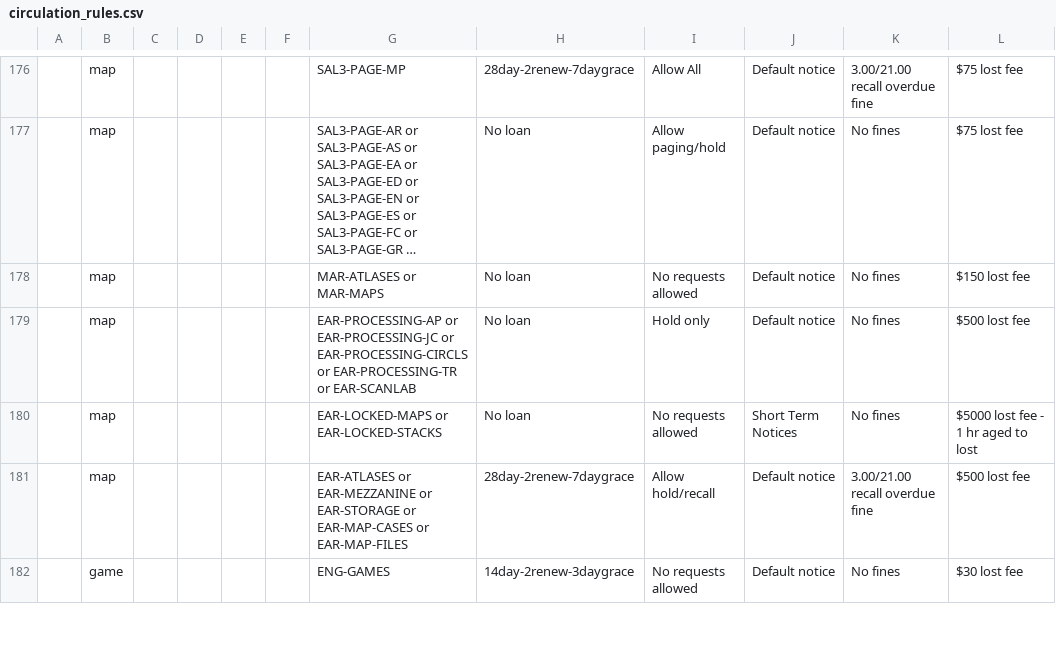
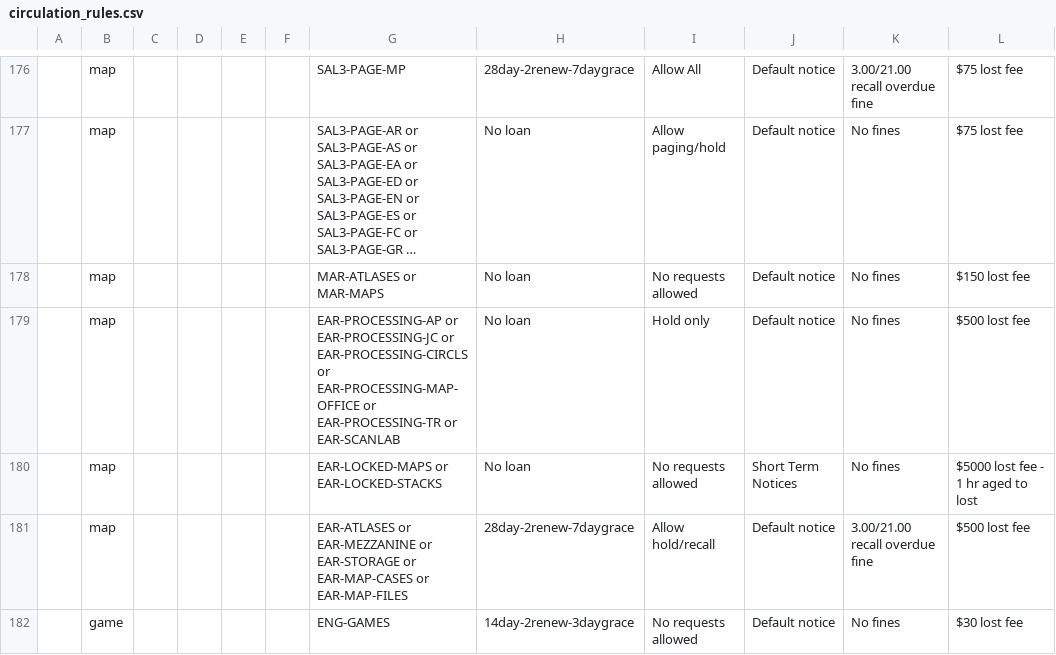
Before and after one commit to sul-dlss/sul-requests, a CSV file: config/folio/circulation_rules.csv, drawn as a sheet; only a part is shown, gaps mark what is left out; long unchanged cells end in …; the diff names each change by its address in the sheet, - before the commit and + after, or states it on an @@ line.

Commit message:
Update FOLIO types

```diff
--- a/config/folio/circulation_rules.csv
+++ b/config/folio/circulation_rules.csv
-G179: …EAR-PROCESSING-CIRCLS or EAR-PROCESSING-TR or…
+G179: …EAR-PROCESSING-CIRCLS or EAR-PROCESSING-MAP-OFFICE or EAR-PROCESSING-TR or…
```
Also changed, not shown: 2 other files.
